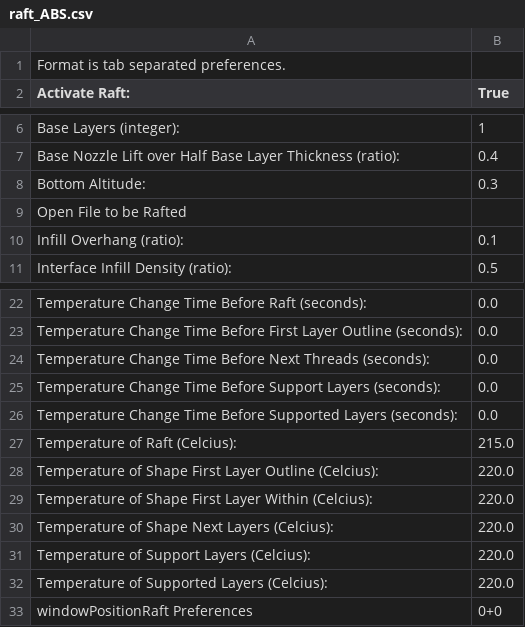
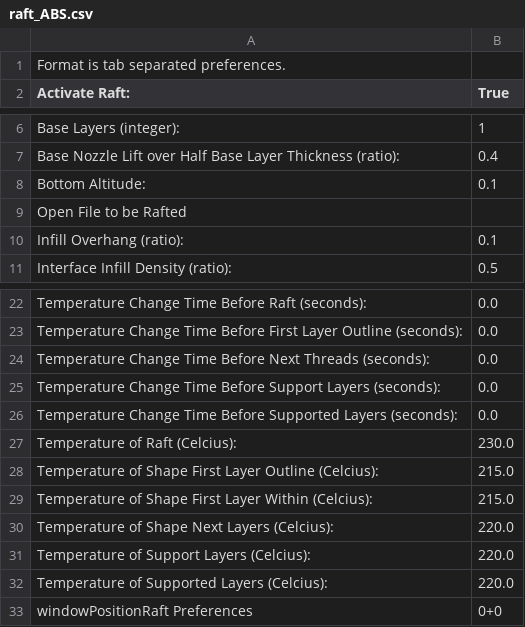
Before and after one commit to tony51a/replicatorg, a CSV file: skeinforge/defaults/raft_ABS.csv, drawn as a sheet; only a part is shown, gaps mark what is left out.

```diff
--- a/skeinforge/defaults/raft_ABS.csv
+++ b/skeinforge/defaults/raft_ABS.csv
@@ -7,3 +7,3 @@ Base Layers (integer):	1
 Base Nozzle Lift over Half Base Layer Thickness (ratio):	0.4
-Bottom Altitude:	0.3
+Bottom Altitude:	0.1
 Open File to be Rafted	
@@ -26,5 +26,5 @@ Temperature Change Time Before Support Layers (seconds):	0.0
 Temperature Change Time Before Supported Layers (seconds):	0.0
-Temperature of Raft (Celcius):	215.0
-Temperature of Shape First Layer Outline (Celcius):	220.0
-Temperature of Shape First Layer Within (Celcius):	220.0
+Temperature of Raft (Celcius):	230.0
+Temperature of Shape First Layer Outline (Celcius):	215.0
+Temperature of Shape First Layer Within (Celcius):	215.0
 Temperature of Shape Next Layers (Celcius):	220.0
```
Also changed, not shown: skeinforge/defaults/fill.csv.
